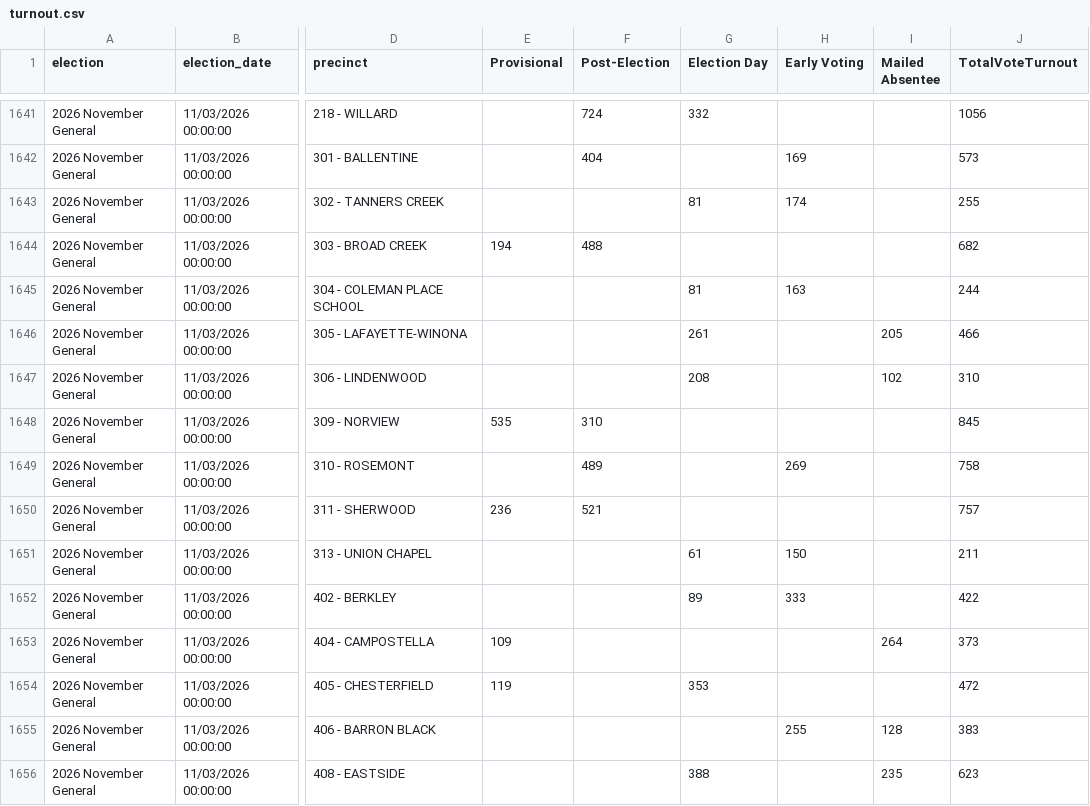
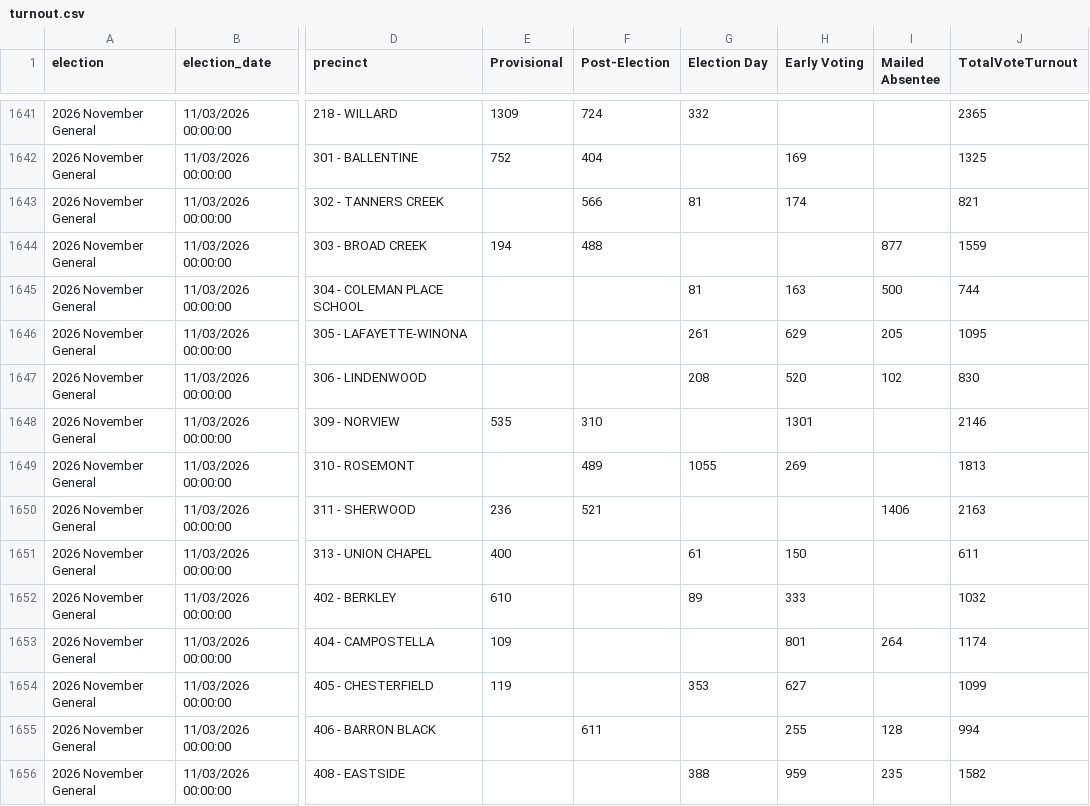
Before and after one commit to rkudeshi/VoteFlow, a CSV file: sources/state-results/2026-November-General/turnout.csv, drawn as a sheet; only a part is shown, gaps mark what is left out; the diff covers the shown part only; the diff names each change by its address in the sheet, - before the commit and + after, or states it on an @@ line.

```diff
--- a/sources/state-results/2026-November-General/turnout.csv
+++ b/sources/state-results/2026-November-General/turnout.csv
-E1641 (Provisional): (empty)
+E1641 (Provisional): 1309
-J1641 (TotalVoteTurnout): 1056
+J1641 (TotalVoteTurnout): 2365
-E1642 (Provisional): (empty)
+E1642 (Provisional): 752
-J1642 (TotalVoteTurnout): 573
+J1642 (TotalVoteTurnout): 1325
-F1643 (Post-Election): (empty)
+F1643 (Post-Election): 566
-J1643 (TotalVoteTurnout): 255
+J1643 (TotalVoteTurnout): 821
-I1644 (Mailed Absentee): (empty)
+I1644 (Mailed Absentee): 877
-J1644 (TotalVoteTurnout): 682
+J1644 (TotalVoteTurnout): 1559
-I1645 (Mailed Absentee): (empty)
+I1645 (Mailed Absentee): 500
-J1645 (TotalVoteTurnout): 244
+J1645 (TotalVoteTurnout): 744
-H1646 (Early Voting): (empty)
+H1646 (Early Voting): 629
-J1646 (TotalVoteTurnout): 466
+J1646 (TotalVoteTurnout): 1095
-H1647 (Early Voting): (empty)
+H1647 (Early Voting): 520
-J1647 (TotalVoteTurnout): 310
+J1647 (TotalVoteTurnout): 830
-H1648 (Early Voting): (empty)
+H1648 (Early Voting): 1301
-J1648 (TotalVoteTurnout): 845
+J1648 (TotalVoteTurnout): 2146
-G1649 (Election Day): (empty)
+G1649 (Election Day): 1055
-J1649 (TotalVoteTurnout): 758
+J1649 (TotalVoteTurnout): 1813
-I1650 (Mailed Absentee): (empty)
+I1650 (Mailed Absentee): 1406
-J1650 (TotalVoteTurnout): 757
+J1650 (TotalVoteTurnout): 2163
-E1651 (Provisional): (empty)
+E1651 (Provisional): 400
-J1651 (TotalVoteTurnout): 211
+J1651 (TotalVoteTurnout): 611
-E1652 (Provisional): (empty)
+E1652 (Provisional): 610
-J1652 (TotalVoteTurnout): 422
+J1652 (TotalVoteTurnout): 1032
-H1653 (Early Voting): (empty)
+H1653 (Early Voting): 801
-J1653 (TotalVoteTurnout): 373
+J1653 (TotalVoteTurnout): 1174
-H1654 (Early Voting): (empty)
+H1654 (Early Voting): 627
-J1654 (TotalVoteTurnout): 472
+J1654 (TotalVoteTurnout): 1099
-F1655 (Post-Election): (empty)
+F1655 (Post-Election): 611
-J1655 (TotalVoteTurnout): 383
+J1655 (TotalVoteTurnout): 994
-H1656 (Early Voting): (empty)
+H1656 (Early Voting): 959
-J1656 (TotalVoteTurnout): 623
+J1656 (TotalVoteTurnout): 1582
```
Also changed, not shown: 84 edited cells elsewhere in this file, 5 other files.
